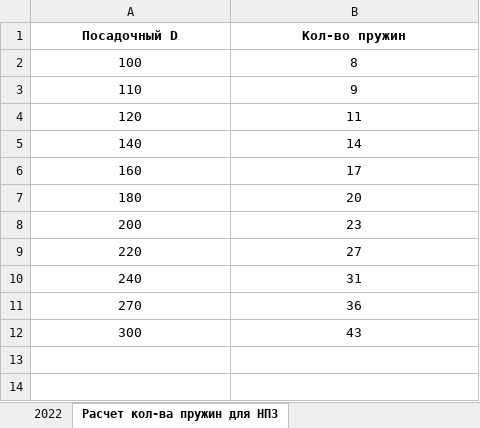
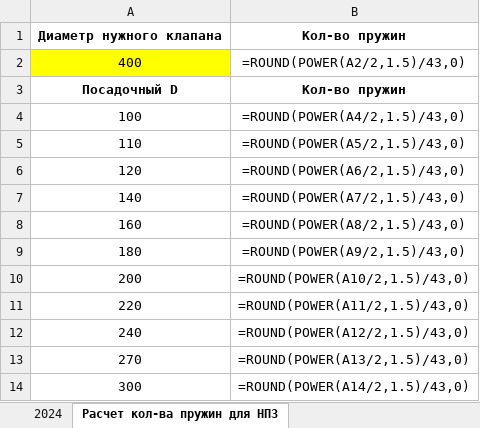
Before and after one commit to Kulnimskiy/AGVPO, an Excel workbook: СебестоимостьТРЭМ-АГВ+Прайс расчет (калькулятор).xlsx, sheet Расчет кол-ва пружин для НПЗ, drawn as a sheet; values as stored, in another font and other column widths than the file's, no borders; formulas without a stored value are shown as written; addresses are those after the commit; the diff names each change by its address in the sheet, - before the commit and + after, or states it on an @@ line.

```diff
--- a/СебестоимостьТРЭМ-АГВ+Прайс расчет (калькулятор).xlsx (sheet Расчет кол-ва пружин для НПЗ)
+++ b/СебестоимостьТРЭМ-АГВ+Прайс расчет (калькулятор).xlsx (sheet Расчет кол-ва пружин для НПЗ)
-sheet tab: 2022
+sheet tab: 2024
+row 1: Диаметр нужного клапана | Кол-во пружин
+row 2: 400 | =ROUND(POWER(A2/2,1.5)/43,0)
-B4: 8
+B4: =ROUND(POWER(A4/2,1.5)/43,0)
-B5: 9
+B5: =ROUND(POWER(A5/2,1.5)/43,0)
-B6: 11
+B6: =ROUND(POWER(A6/2,1.5)/43,0)
-B7: 14
+B7: =ROUND(POWER(A7/2,1.5)/43,0)
-B8: 17
+B8: =ROUND(POWER(A8/2,1.5)/43,0)
-B9: 20
+B9: =ROUND(POWER(A9/2,1.5)/43,0)
-B10: 23
+B10: =ROUND(POWER(A10/2,1.5)/43,0)
-B11: 27
+B11: =ROUND(POWER(A11/2,1.5)/43,0)
-B12: 31
+B12: =ROUND(POWER(A12/2,1.5)/43,0)
-B13: 36
+B13: =ROUND(POWER(A13/2,1.5)/43,0)
-B14: 43
+B14: =ROUND(POWER(A14/2,1.5)/43,0)
```
Also changed, not shown: sheet 2024, 10 other files.
